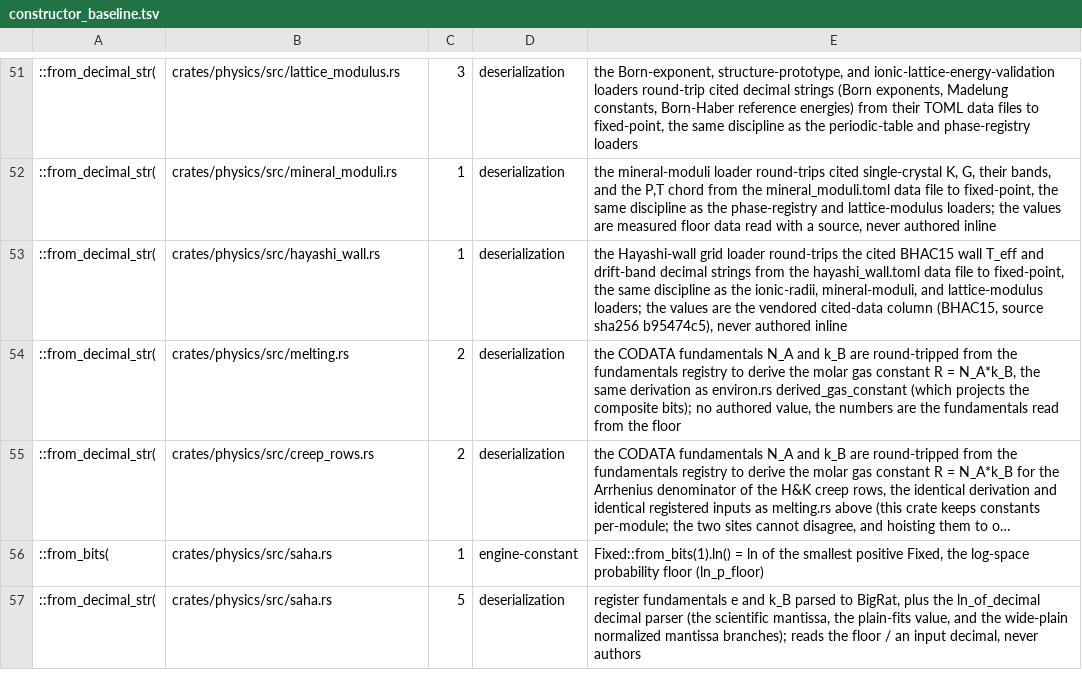
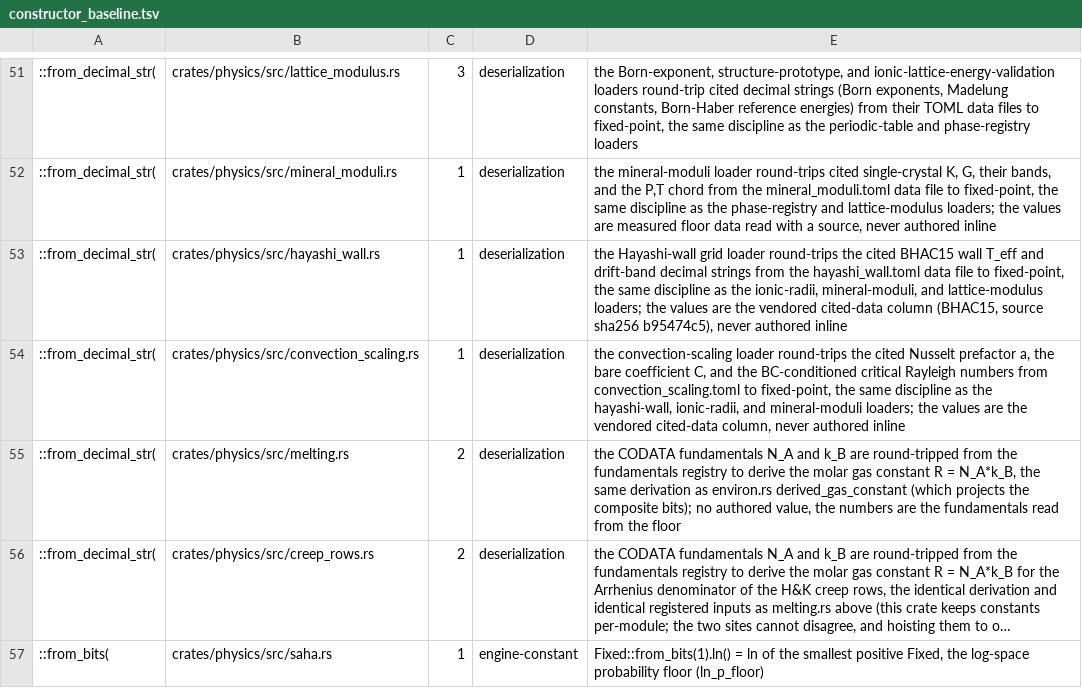
Before and after one commit to nathanfraske/Deep-Emergent-Civ-Simulator, a TSV file: scripts/constructor_baseline.tsv, drawn as a sheet; only a part is shown, gaps mark what is left out; the shorter side is filled out with more unchanged rows; long unchanged cells end in ….

```diff
--- a/scripts/constructor_baseline.tsv
+++ b/scripts/constructor_baseline.tsv
@@ -53,2 +53,3 @@
 ::from_decimal_str(	crates/physics/src/hayashi_wall.rs	1	deserialization	the Hayashi-wall grid loader round-trips the cited BHAC15 wall T_eff and drift-band decimal strings from the hayashi_wall.toml data file to fixed-point, the same discipline as the ionic-radii, mineral-moduli, and lattice-modulus loaders; the values are the vendored cited-data column (BHAC15, source sha256 b95474c5), never authored inline
+::from_decimal_str(	crates/physics/src/convection_scaling.rs	1	deserialization	the convection-scaling loader round-trips the cited Nusselt prefactor a, the bare coefficient C, and the BC-conditioned critical Rayleigh numbers from convection_scaling.toml to fixed-point, the same discipline as the hayashi-wall, ionic-radii, and mineral-moduli loaders; the values are the vendored cited-data column, never authored inline
 ::from_decimal_str(	crates/physics/src/melting.rs	2	deserialization	the CODATA fundamentals N_A and k_B are round-tripped from the fundamentals registry to derive the molar gas constant R = N_A*k_B, the same derivation as environ.rs derived_gas_constant (which projects the composite bits); no authored value, the numbers are the fundamentals read from the floor
```
Also changed, not shown: 10 other files.
